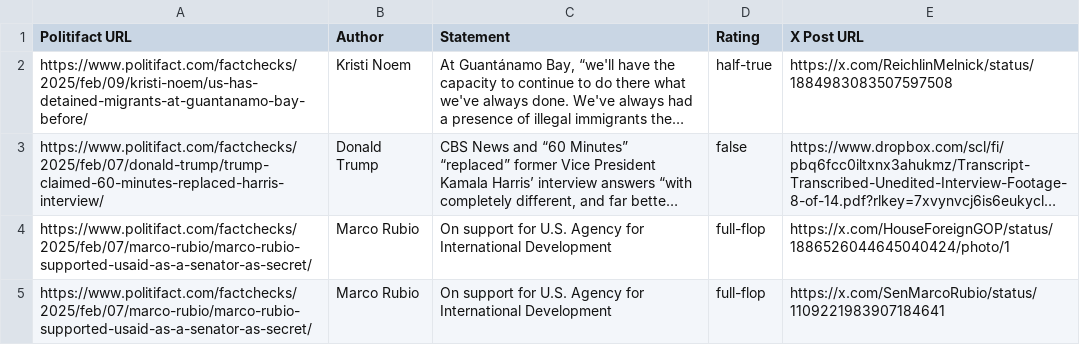
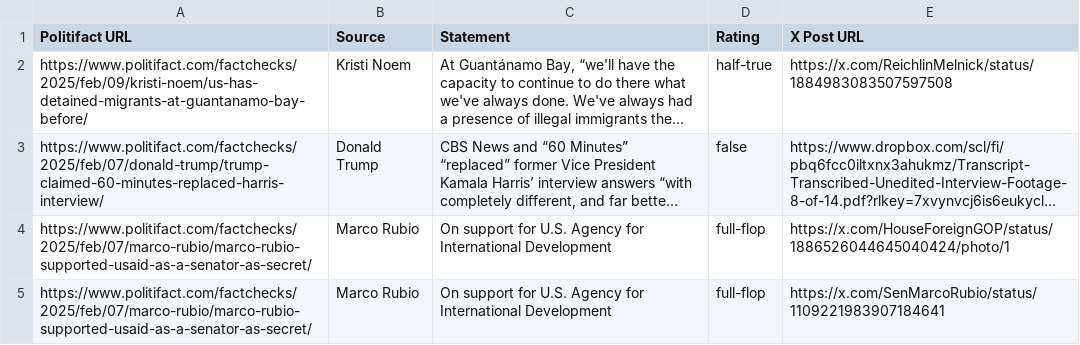
Before and after one commit to AlissonRoss/scraper-politifact, a CSV file: politifact_personalities_x_urls.csv, drawn as a sheet; only a part is shown; long unchanged cells end in …; the diff names each change by its address in the sheet, - before the commit and + after, or states it on an @@ line.

```diff
--- a/politifact_personalities_x_urls.csv
+++ b/politifact_personalities_x_urls.csv
-B1: Author
+B1: Source
```
Also changed, not shown: 3 other files.
